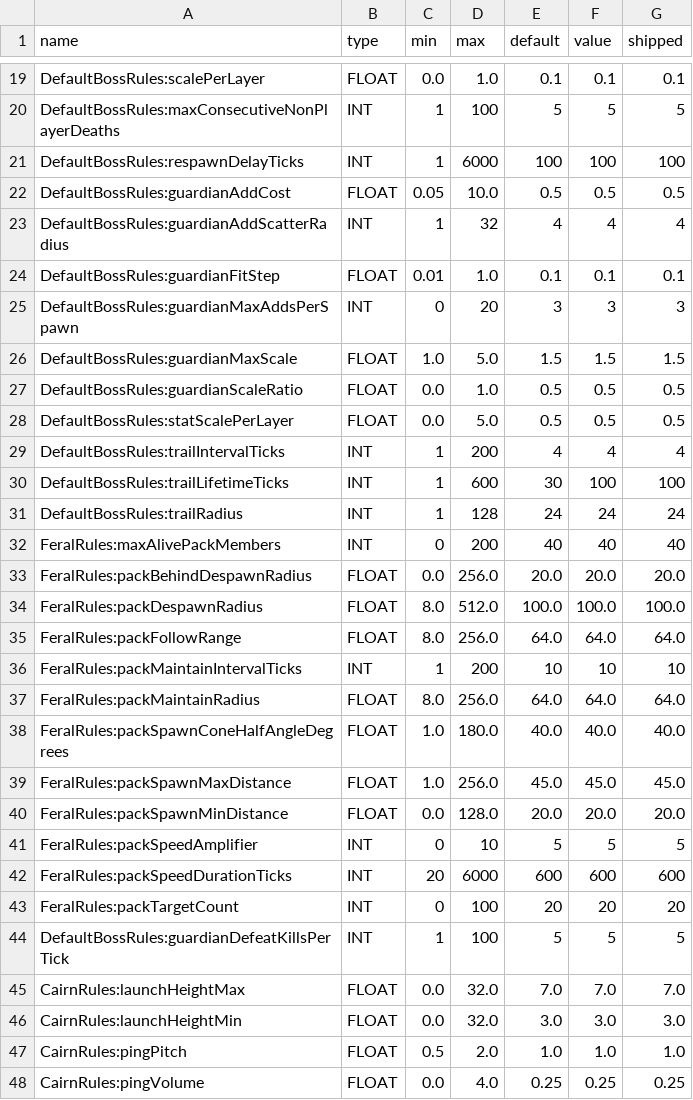
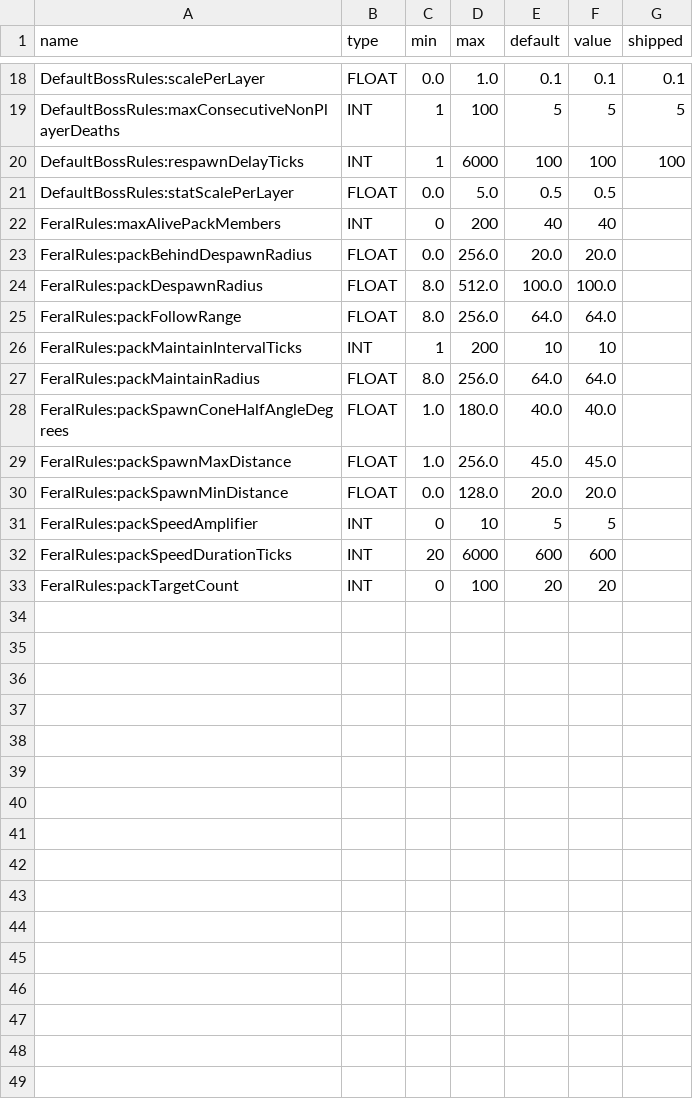
Before and after one commit to amkeyte/FrontierMode, a CSV file: Satchel/src/main/resources/satchel-tunables.csv, drawn as a sheet; only a part is shown, gaps mark what is left out; the diff covers the shown part only.

```diff
--- a/Satchel/src/main/resources/satchel-tunables.csv
+++ b/Satchel/src/main/resources/satchel-tunables.csv
@@ -21,28 +20,14 @@ DefaultBossRules:maxConsecutiveNonPlayerDeaths,INT,1,100,5,5,5
 DefaultBossRules:respawnDelayTicks,INT,1,6000,100,100,100
-DefaultBossRules:guardianAddCost,FLOAT,0.05,10.0,0.5,0.5,0.5
-DefaultBossRules:guardianAddScatterRadius,INT,1,32,4,4,4
-DefaultBossRules:guardianFitStep,FLOAT,0.01,1.0,0.1,0.1,0.1
-DefaultBossRules:guardianMaxAddsPerSpawn,INT,0,20,3,3,3
-DefaultBossRules:guardianMaxScale,FLOAT,1.0,5.0,1.5,1.5,1.5
-DefaultBossRules:guardianScaleRatio,FLOAT,0.0,1.0,0.5,0.5,0.5
-DefaultBossRules:statScalePerLayer,FLOAT,0.0,5.0,0.5,0.5,0.5
-DefaultBossRules:trailIntervalTicks,INT,1,200,4,4,4
-DefaultBossRules:trailLifetimeTicks,INT,1,600,30,100,100
-DefaultBossRules:trailRadius,INT,1,128,24,24,24
-FeralRules:maxAlivePackMembers,INT,0,200,40,40,40
-FeralRules:packBehindDespawnRadius,FLOAT,0.0,256.0,20.0,20.0,20.0
-FeralRules:packDespawnRadius,FLOAT,8.0,512.0,100.0,100.0,100.0
-FeralRules:packFollowRange,FLOAT,8.0,256.0,64.0,64.0,64.0
-FeralRules:packMaintainIntervalTicks,INT,1,200,10,10,10
-FeralRules:packMaintainRadius,FLOAT,8.0,256.0,64.0,64.0,64.0
-FeralRules:packSpawnConeHalfAngleDegrees,FLOAT,1.0,180.0,40.0,40.0,40.0
-FeralRules:packSpawnMaxDistance,FLOAT,1.0,256.0,45.0,45.0,45.0
-FeralRules:packSpawnMinDistance,FLOAT,0.0,128.0,20.0,20.0,20.0
-FeralRules:packSpeedAmplifier,INT,0,10,5,5,5
-FeralRules:packSpeedDurationTicks,INT,20,6000,600,600,600
-FeralRules:packTargetCount,INT,0,100,20,20,20
-DefaultBossRules:guardianDefeatKillsPerTick,INT,1,100,5,5,5
-CairnRules:launchHeightMax,FLOAT,0.0,32.0,7.0,7.0,7.0
-CairnRules:launchHeightMin,FLOAT,0.0,32.0,3.0,3.0,3.0
-CairnRules:pingPitch,FLOAT,0.5,2.0,1.0,1.0,1.0
-CairnRules:pingVolume,FLOAT,0.0,4.0,0.25,0.25,0.25
+DefaultBossRules:statScalePerLayer,FLOAT,0.0,5.0,0.5,0.5,
+FeralRules:maxAlivePackMembers,INT,0,200,40,40,
+FeralRules:packBehindDespawnRadius,FLOAT,0.0,256.0,20.0,20.0,
+FeralRules:packDespawnRadius,FLOAT,8.0,512.0,100.0,100.0,
+FeralRules:packFollowRange,FLOAT,8.0,256.0,64.0,64.0,
+FeralRules:packMaintainIntervalTicks,INT,1,200,10,10,
+FeralRules:packMaintainRadius,FLOAT,8.0,256.0,64.0,64.0,
+FeralRules:packSpawnConeHalfAngleDegrees,FLOAT,1.0,180.0,40.0,40.0,
+FeralRules:packSpawnMaxDistance,FLOAT,1.0,256.0,45.0,45.0,
+FeralRules:packSpawnMinDistance,FLOAT,0.0,128.0,20.0,20.0,
+FeralRules:packSpeedAmplifier,INT,0,10,5,5,
+FeralRules:packSpeedDurationTicks,INT,20,6000,600,600,
+FeralRules:packTargetCount,INT,0,100,20,20,
```
Also changed, not shown: 5 removed rows elsewhere in this file, 18 other files.
